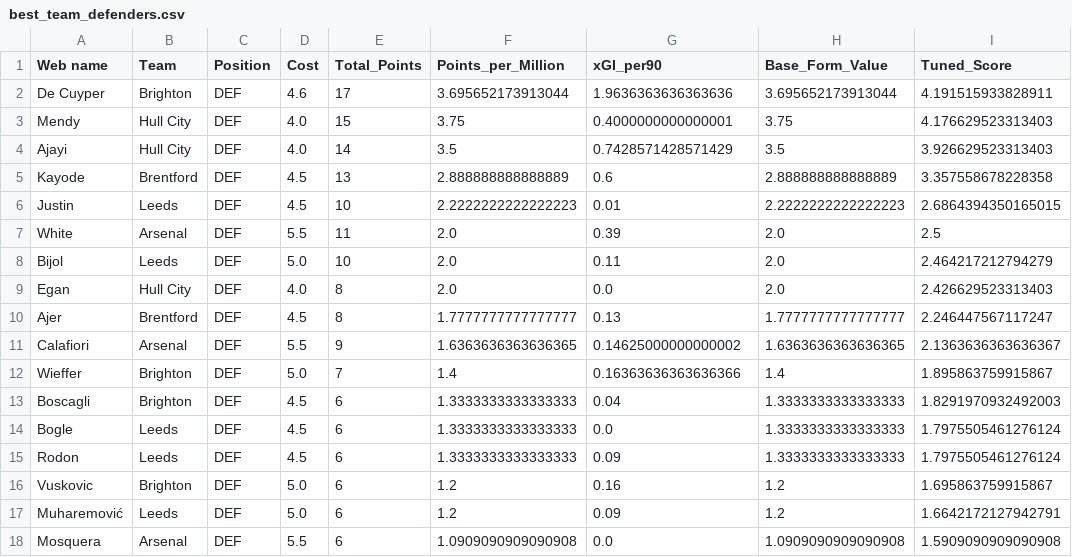
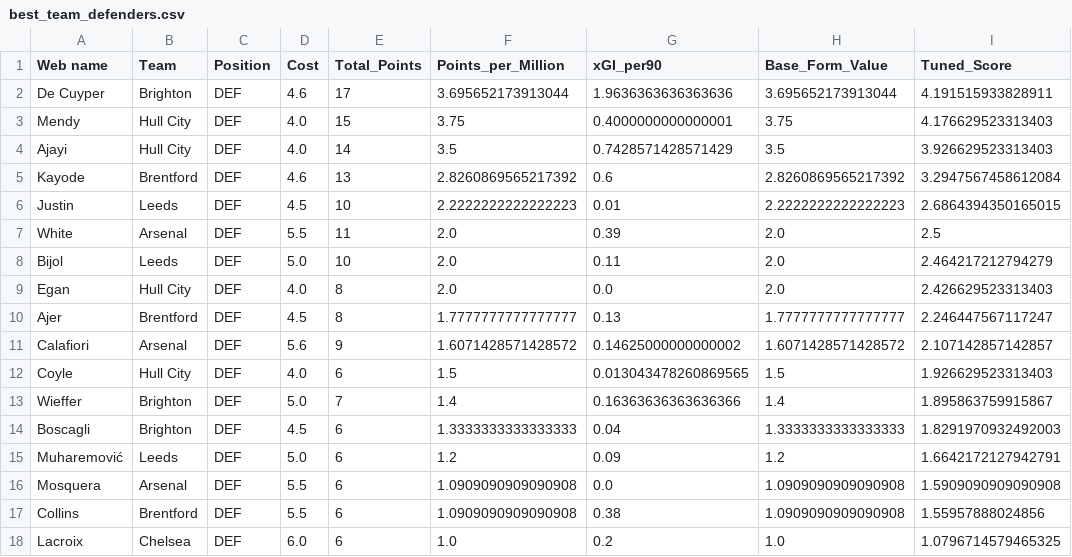
Before and after one commit to Dante777bm/fpl-data-collector, a CSV file: FPL_Data_2026-27/Insights/best_team_defenders.csv, drawn as a sheet.

```diff
--- a/FPL_Data_2026-27/Insights/best_team_defenders.csv
+++ b/FPL_Data_2026-27/Insights/best_team_defenders.csv
@@ -4,3 +4,3 @@ Mendy,Hull City,DEF,4.0,15,3.75,0.4000000000000001,3.75,4.176629523313403
 Ajayi,Hull City,DEF,4.0,14,3.5,0.7428571428571429,3.5,3.926629523313403
-Kayode,Brentford,DEF,4.5,13,2.888888888888889,0.6,2.888888888888889,3.357558678228358
+Kayode,Brentford,DEF,4.6,13,2.8260869565217392,0.6,2.8260869565217392,3.2947567458612084
 Justin,Leeds,DEF,4.5,10,2.2222222222222223,0.01,2.2222222222222223,2.6864394350165015
@@ -10,9 +10,9 @@ Egan,Hull City,DEF,4.0,8,2.0,0.0,2.0,2.426629523313403
 Ajer,Brentford,DEF,4.5,8,1.7777777777777777,0.13,1.7777777777777777,2.246447567117247
-Calafiori,Arsenal,DEF,5.5,9,1.6363636363636365,0.14625000000000002,1.6363636363636365,2.1363636363636367
+Calafiori,Arsenal,DEF,5.6,9,1.6071428571428572,0.14625000000000002,1.6071428571428572,2.107142857142857
+Coyle,Hull City,DEF,4.0,6,1.5,0.013043478260869565,1.5,1.926629523313403
 Wieffer,Brighton,DEF,5.0,7,1.4,0.16363636363636366,1.4,1.895863759915867
 Boscagli,Brighton,DEF,4.5,6,1.3333333333333333,0.04,1.3333333333333333,1.8291970932492003
-Bogle,Leeds,DEF,4.5,6,1.3333333333333333,0.0,1.3333333333333333,1.7975505461276124
-Rodon,Leeds,DEF,4.5,6,1.3333333333333333,0.09,1.3333333333333333,1.7975505461276124
-Vuskovic,Brighton,DEF,5.0,6,1.2,0.16,1.2,1.695863759915867
 Muharemović,Leeds,DEF,5.0,6,1.2,0.09,1.2,1.6642172127942791
 Mosquera,Arsenal,DEF,5.5,6,1.0909090909090908,0.0,1.0909090909090908,1.5909090909090908
+Collins,Brentford,DEF,5.5,6,1.0909090909090908,0.38,1.0909090909090908,1.55957888024856
+Lacroix,Chelsea,DEF,6.0,6,1.0,0.2,1.0,1.0796714579465325
```
Also changed, not shown: FPL_Data_2026-27/FPL_Data_GW_1.csv, FPL_Data_2026-27/Insights/player_model.csv, 6 other files.
